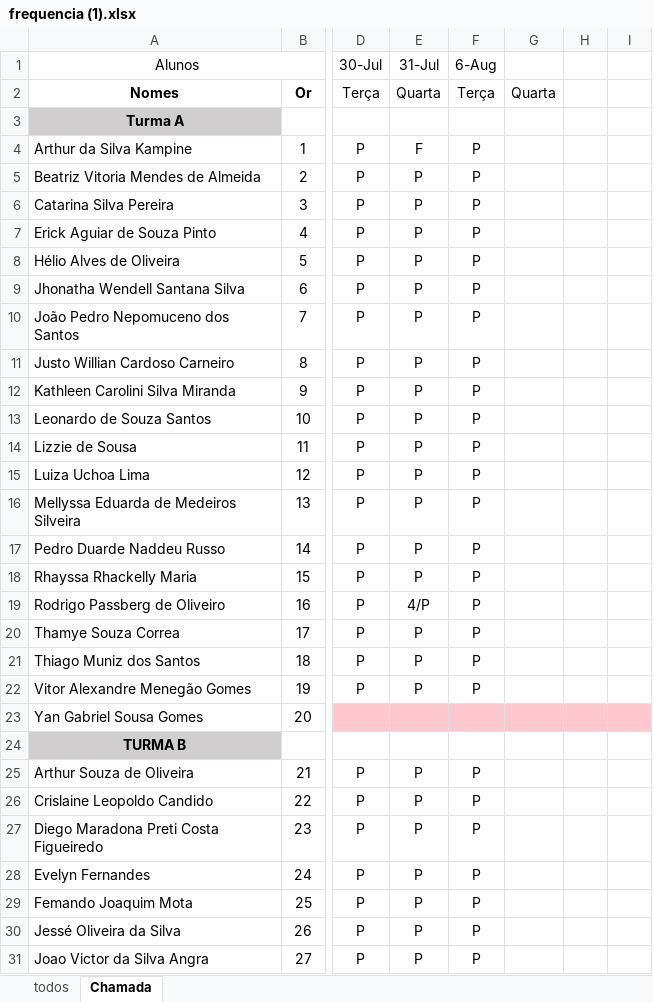
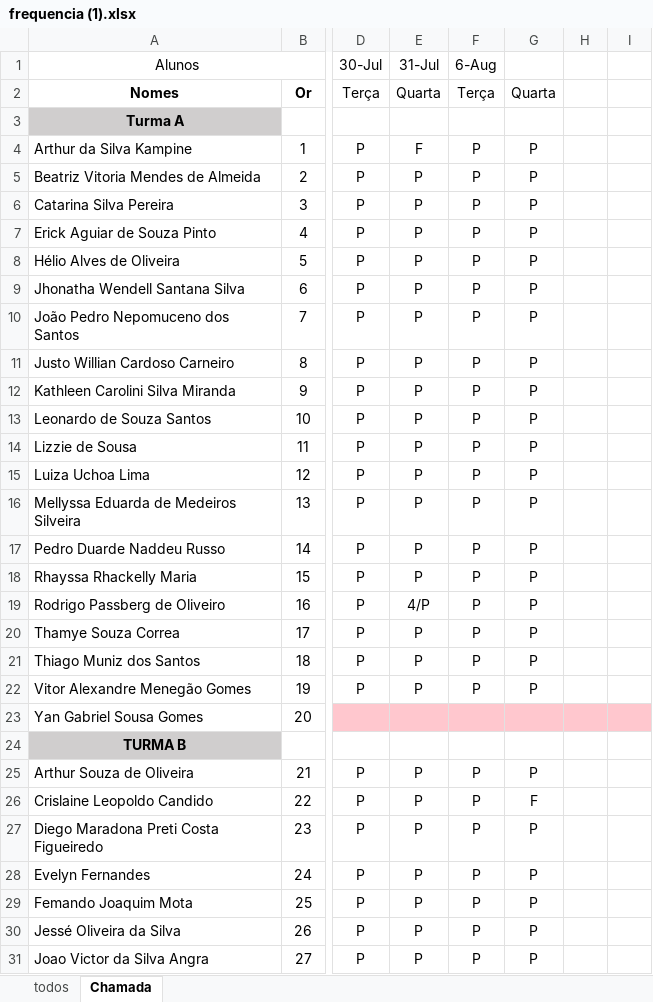
Before and after one commit to Lucaspaiva00/julia_calhau-2024, an Excel workbook: 2DES/frequencia (1).xlsx, sheet Chamada, drawn as a sheet; only a part is shown, gaps mark what is left out; values as stored, in another font and other column widths than the file's, no borders; conditional formats not drawn; the diff covers the shown part only; the diff names each change by its address in the sheet, - before the commit and + after, or states it on an @@ line.

Commit message:
Add files via upload

```diff
--- a/2DES/frequencia (1).xlsx (sheet Chamada)
+++ b/2DES/frequencia (1).xlsx (sheet Chamada)
-G4:G22: (empty)
+G4:G22: P
-G25: (empty)
+G25: P
-G26: (empty)
+G26: F
-G27:G31: (empty)
+G27:G31: P
```
Also changed, not shown: 12 edited cells elsewhere in this sheet.
